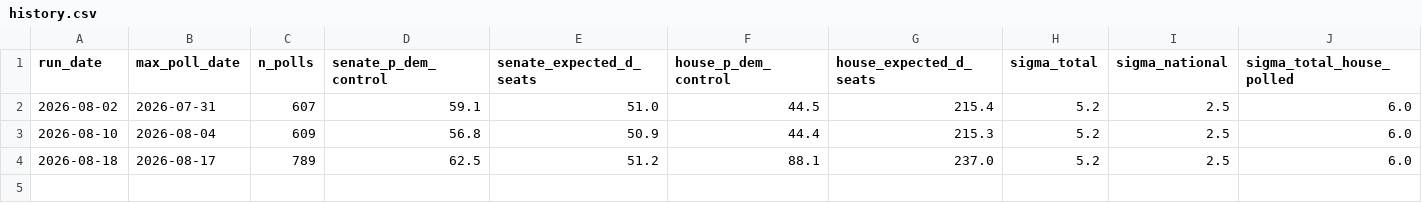
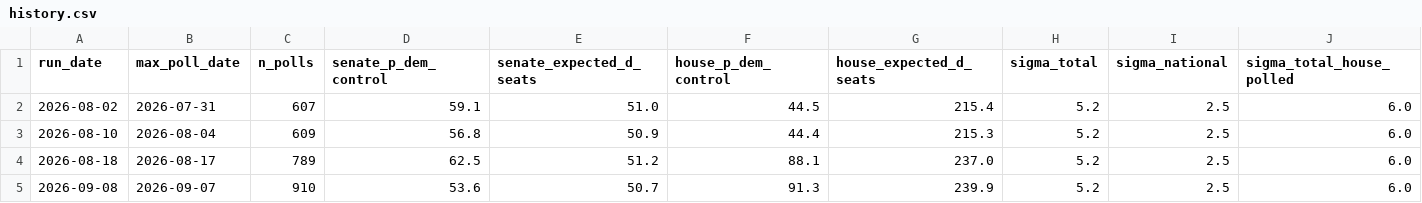
Before and after one commit to Sdlerm/2026midtetermelection_predictor_SQLPy, a CSV file: forecast_history/history.csv, drawn as a sheet; only a part is shown; rows hold the shown columns only; the diff names each change by its address in the sheet, - before the commit and + after, or states it on an @@ line.

```diff
--- a/forecast_history/history.csv
+++ b/forecast_history/history.csv
+row 5: 2026-09-08 | 2026-09-07 | 910 | 53.6 | 50.7 | 91.3 | 239.9 | 5.2 | 2.5 | 6.0
```
Also changed, not shown: house_nominees.csv, senate_nominees.csv, 7 other files.
